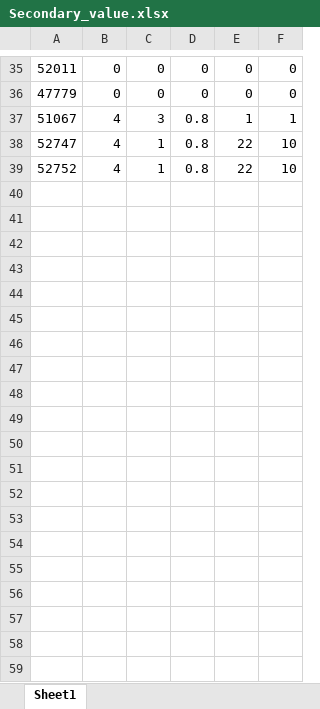
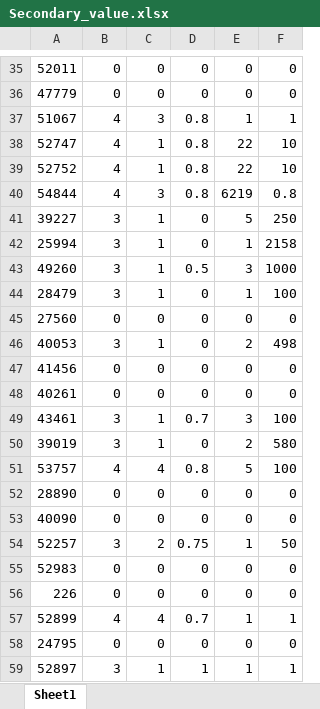
Before and after one commit to JohnW9/Space-EVDT, an Excel workbook: Code/Data/Secondary_value.xlsx, sheet Sheet1, drawn as a sheet; only a part is shown, gaps mark what is left out; values as stored, in another font and other column widths than the file's, no borders; the diff names each change by its address in the sheet, - before the commit and + after, or states it on an @@ line.

```diff
--- a/Code/Data/Secondary_value.xlsx (sheet Sheet1)
+++ b/Code/Data/Secondary_value.xlsx (sheet Sheet1)
+row 40: 54844 | 4 | 3 | 0.8 | 6219 | 0.8
+row 41: 39227 | 3 | 1 | 0 | 5 | 250
+row 42: 25994 | 3 | 1 | 0 | 1 | 2158
+row 43: 49260 | 3 | 1 | 0.5 | 3 | 1000
+row 44: 28479 | 3 | 1 | 0 | 1 | 100
+row 45: 27560 | 0 | 0 | 0 | 0 | 0
+row 46: 40053 | 3 | 1 | 0 | 2 | 498
+row 47: 41456 | 0 | 0 | 0 | 0 | 0
+row 48: 40261 | 0 | 0 | 0 | 0 | 0
+row 49: 43461 | 3 | 1 | 0.7 | 3 | 100
+row 50: 39019 | 3 | 1 | 0 | 2 | 580
+row 51: 53757 | 4 | 4 | 0.8 | 5 | 100
+row 52: 28890 | 0 | 0 | 0 | 0 | 0
+row 53: 40090 | 0 | 0 | 0 | 0 | 0
+row 54: 52257 | 3 | 2 | 0.75 | 1 | 50
+row 55: 52983 | 0 | 0 | 0 | 0 | 0
+row 56: 226 | 0 | 0 | 0 | 0 | 0
+row 57: 52899 | 4 | 4 | 0.7 | 1 | 1
+row 58: 24795 | 0 | 0 | 0 | 0 | 0
+row 59: 52897 | 3 | 1 | 1 | 1 | 1
```
Also changed, not shown: 14 other files.
